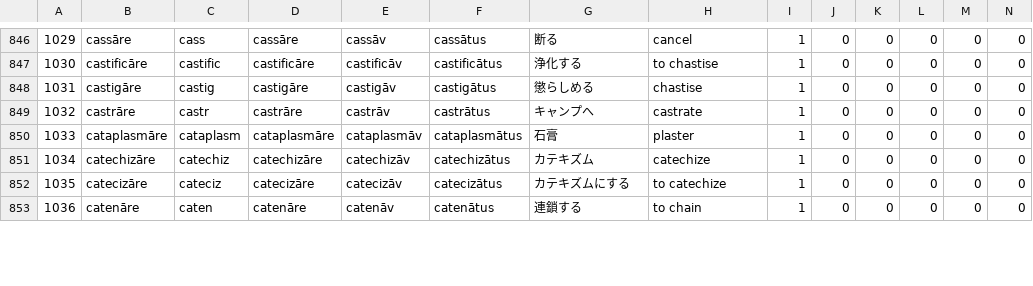
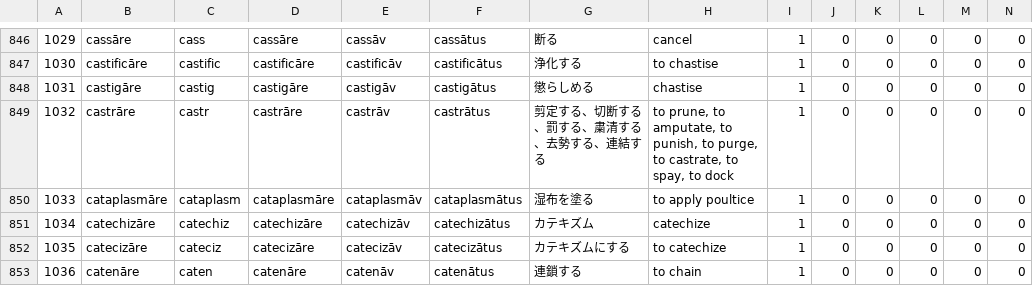
Before and after one commit to Anarcho-Hacktivist-JP/indoeuropean_dictionary, a CSV file: 起動方法・参考サイト/DB/verb_latin.csv, drawn as a sheet; only a part is shown, gaps mark what is left out; the diff covers the shown part only.

```diff
--- a/起動方法・参考サイト/DB/verb_latin.csv
+++ b/起動方法・参考サイト/DB/verb_latin.csv
@@ -848,4 +848,4 @@
 "1031","castigāre","castig","castigāre","castigāv","castigātus","懲らしめる","chastise","1","0","0","0","0","0"
-"1032","castrāre","castr","castrāre","castrāv","castrātus","キャンプへ","castrate","1","0","0","0","0","0"
-"1033","cataplasmāre","cataplasm","cataplasmāre","cataplasmāv","cataplasmātus","石膏","plaster","1","0","0","0","0","0"
+"1032","castrāre","castr","castrāre","castrāv","castrātus","剪定する、切断する、罰する、粛清する、去勢する、連結する","to prune, to amputate, to punish, to purge, to castrate, to spay, to dock","1","0","0","0","0","0"
+"1033","cataplasmāre","cataplasm","cataplasmāre","cataplasmāv","cataplasmātus","湿布を塗る","to apply poultice","1","0","0","0","0","0"
 "1034","catechizāre","catechiz","catechizāre","catechizāv","catechizātus","カテキズム","catechize","1","0","0","0","0","0"
```
Also changed, not shown: 32 edited cells elsewhere in this file, 起動方法・参考サイト/wiktionary/Old Polish verbs.csv, 12 other files.
